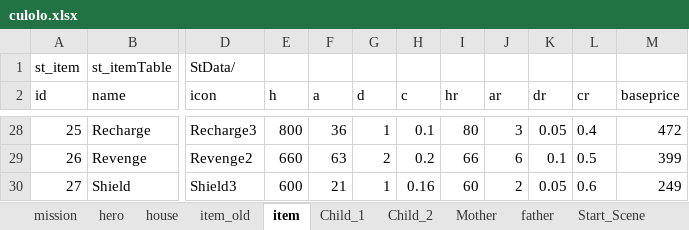
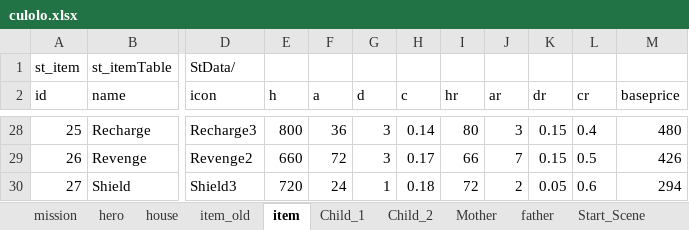
Before and after one commit to Cupham/iHouseSim, an Excel workbook: excel/culolo.xlsx, sheet item, drawn as a sheet; only a part is shown, gaps mark what is left out; values as stored, in another font and other column widths than the file's, no borders; charts and pictures not drawn; the diff covers the shown part only; the diff names each change by its address in the sheet, - before the commit and + after, or states it on an @@ line.

```diff
--- a/excel/culolo.xlsx (sheet item)
+++ b/excel/culolo.xlsx (sheet item)
-G28 (d): 1
+G28 (d): 3
-H28 (c): 0.1
+H28 (c): 0.14
-K28 (dr): 0.05
+K28 (dr): 0.15
-M28 (baseprice): 472
+M28 (baseprice): 480
-F29 (a): 63
+F29 (a): 72
-G29 (d): 2
+G29 (d): 3
-H29 (c): 0.2
+H29 (c): 0.17
-J29 (ar): 6
+J29 (ar): 7
-K29 (dr): 0.1
+K29 (dr): 0.15
-M29 (baseprice): 399
+M29 (baseprice): 426
-E30 (h): 600
+E30 (h): 720
-F30 (a): 21
+F30 (a): 24
-H30 (c): 0.16
+H30 (c): 0.18
-I30 (hr): 60
+I30 (hr): 72
-M30 (baseprice): 249
+M30 (baseprice): 294
```
Also changed, not shown: 32 edited cells elsewhere in this sheet, sheet item_old, sheet Start_Scene, sheet entity, sheet Child_1, charts or pictures, 5 other files.
